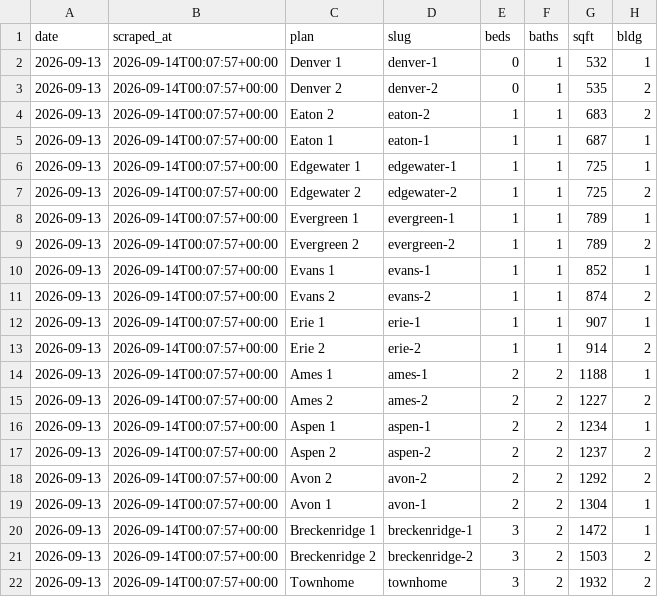
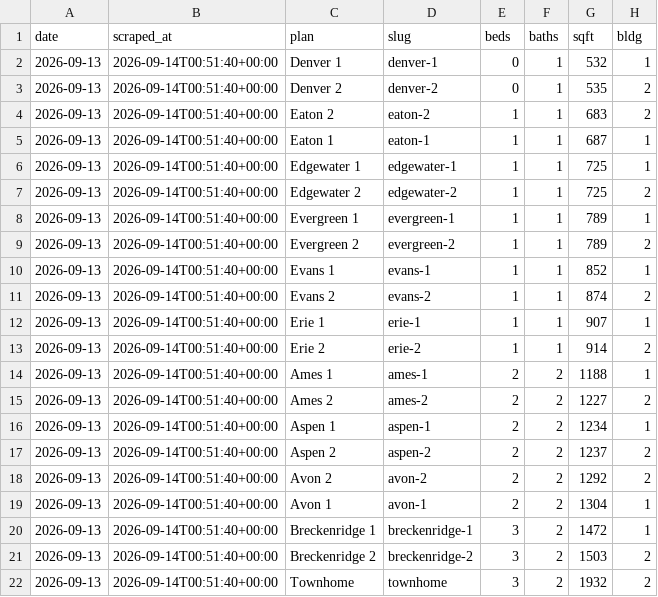
Before and after one commit to sharkweekshane/bell-rent-watch, a CSV file: data/prices.csv, drawn as a sheet; only a part is shown; the diff names each change by its address in the sheet, - before the commit and + after, or states it on an @@ line.

Commit message:
data: 2026-09-13

```diff
--- a/data/prices.csv
+++ b/data/prices.csv
-B2:B22 (scraped_at): 2026-09-14T00:07:57+00:00
+B2:B22 (scraped_at): 2026-09-14T00:51:40+00:00
```
Also changed, not shown: data/units.csv, 1 other file.
